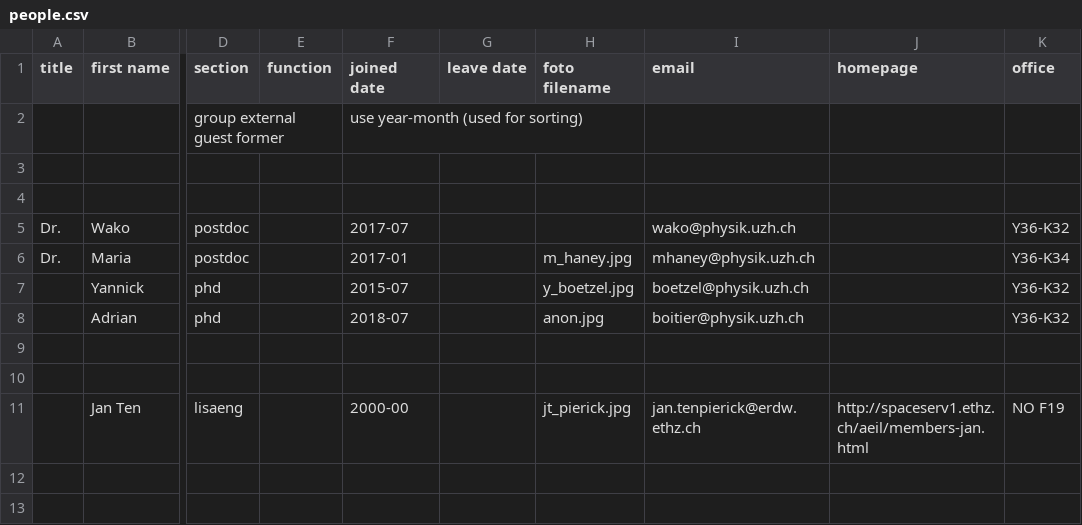
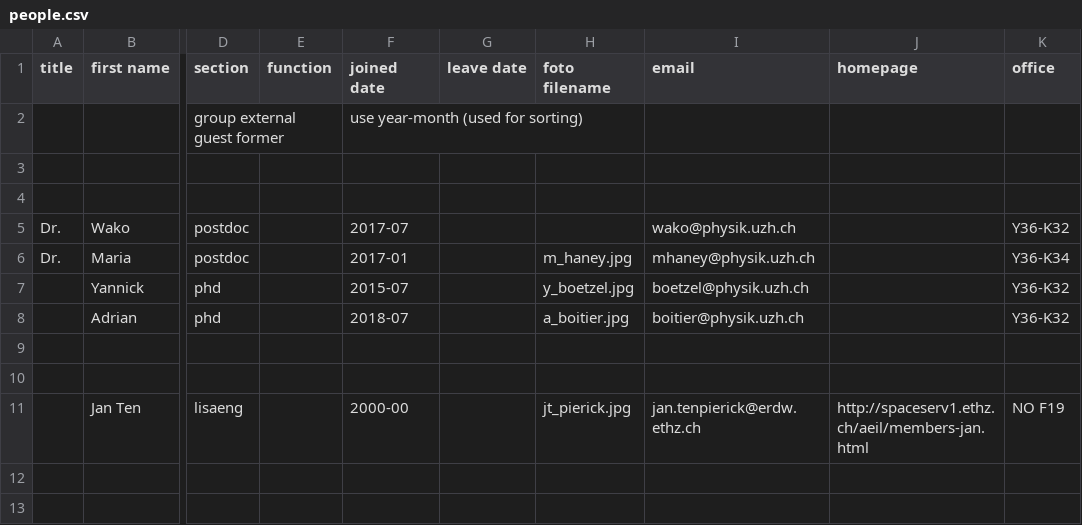
Before and after one commit to AstroPhysicsUZH/group_homepage, a CSV file: people/people.csv, drawn as a sheet; only a part is shown, gaps mark what is left out; the diff names each change by its address in the sheet, - before the commit and + after, or states it on an @@ line.

Commit message:
Added photo of Adrian Boitier and updated lecture notes.

```diff
--- a/people/people.csv
+++ b/people/people.csv
-H8 (foto filename): anon.jpg
+H8 (foto filename): a_boitier.jpg
```
Also changed, not shown: 6 other files.
